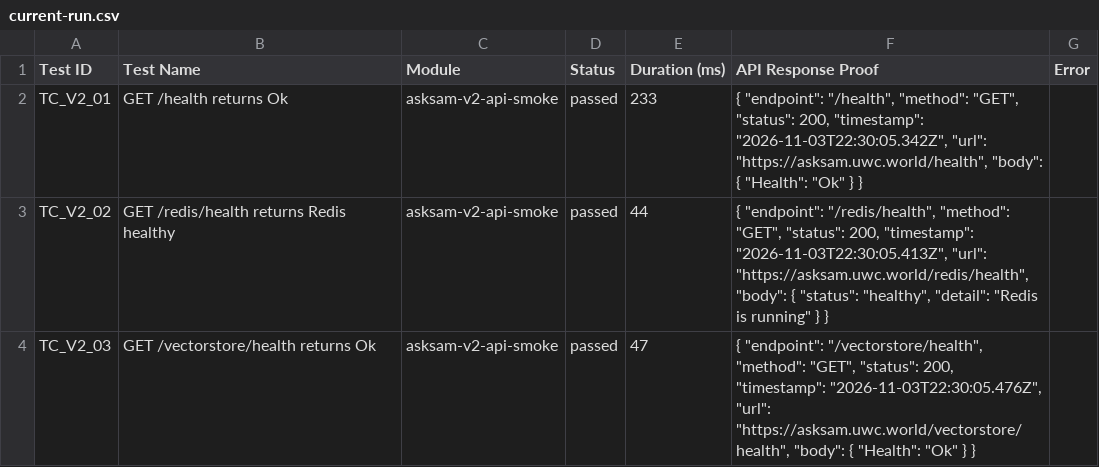
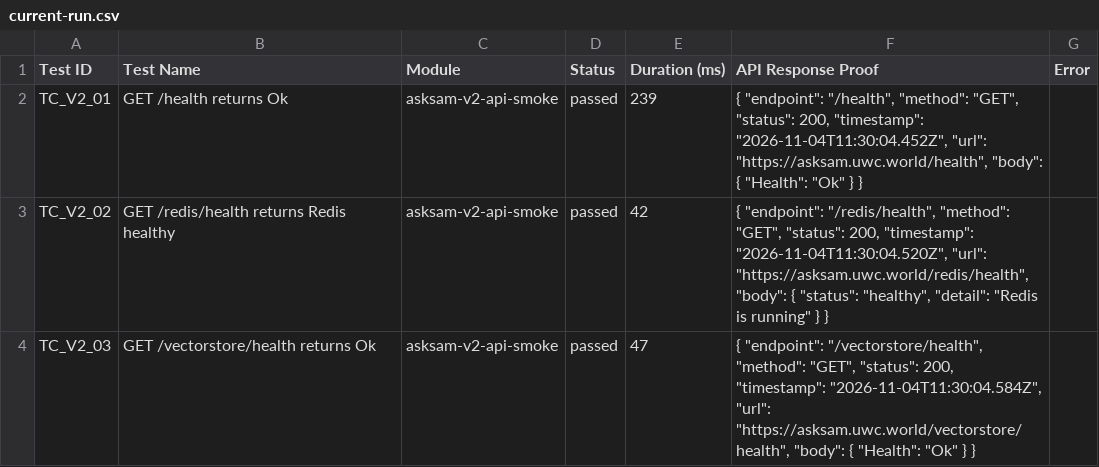
Before and after one commit to Shunyalabsai/asksam-automation, a CSV file: docs/exports/current-run.csv, drawn as a sheet; only a part is shown; the diff covers the shown part only.

```diff
--- a/docs/exports/current-run.csv
+++ b/docs/exports/current-run.csv
@@ -1,4 +1,4 @@
 Test ID,Test Name,Module,Status,Duration (ms),API Response Proof,Error
-"TC_V2_01","GET /health returns Ok","asksam-v2-api-smoke","passed",233,"{   ""endpoint"": ""/health"",   ""method"": ""GET"",   ""status"": 200,   ""timestamp"": ""2026-11-03T22:30:05.342Z"",   ""url"": ""https://asksam.uwc.world/health"",   ""body"": {     ""Health"": ""Ok""   } }",""
-"TC_V2_02","GET /redis/health returns Redis healthy","asksam-v2-api-smoke","passed",44,"{   ""endpoint"": ""/redis/health"",   ""method"": ""GET"",   ""status"": 200,   ""timestamp"": ""2026-11-03T22:30:05.413Z"",   ""url"": ""https://asksam.uwc.world/redis/health"",   ""body"": {     ""status"": ""healthy"",     ""detail"": ""Redis is running""   } }",""
-"TC_V2_03","GET /vectorstore/health returns Ok","asksam-v2-api-smoke","passed",47,"{   ""endpoint"": ""/vectorstore/health"",   ""method"": ""GET"",   ""status"": 200,   ""timestamp"": ""2026-11-03T22:30:05.476Z"",   ""url"": ""https://asksam.uwc.world/vectorstore/health"",   ""body"": {     ""Health"": ""Ok""   } }",""
+"TC_V2_01","GET /health returns Ok","asksam-v2-api-smoke","passed",239,"{   ""endpoint"": ""/health"",   ""method"": ""GET"",   ""status"": 200,   ""timestamp"": ""2026-11-04T11:30:04.452Z"",   ""url"": ""https://asksam.uwc.world/health"",   ""body"": {     ""Health"": ""Ok""   } }",""
+"TC_V2_02","GET /redis/health returns Redis healthy","asksam-v2-api-smoke","passed",42,"{   ""endpoint"": ""/redis/health"",   ""method"": ""GET"",   ""status"": 200,   ""timestamp"": ""2026-11-04T11:30:04.520Z"",   ""url"": ""https://asksam.uwc.world/redis/health"",   ""body"": {     ""status"": ""healthy"",     ""detail"": ""Redis is running""   } }",""
+"TC_V2_03","GET /vectorstore/health returns Ok","asksam-v2-api-smoke","passed",47,"{   ""endpoint"": ""/vectorstore/health"",   ""method"": ""GET"",   ""status"": 200,   ""timestamp"": ""2026-11-04T11:30:04.584Z"",   ""url"": ""https://asksam.uwc.world/vectorstore/health"",   ""body"": {     ""Health"": ""Ok""   } }",""
```
Also changed, not shown: 14 edited cells elsewhere in this file, docs/exports/all-runs-summary.csv, 12 other files.
